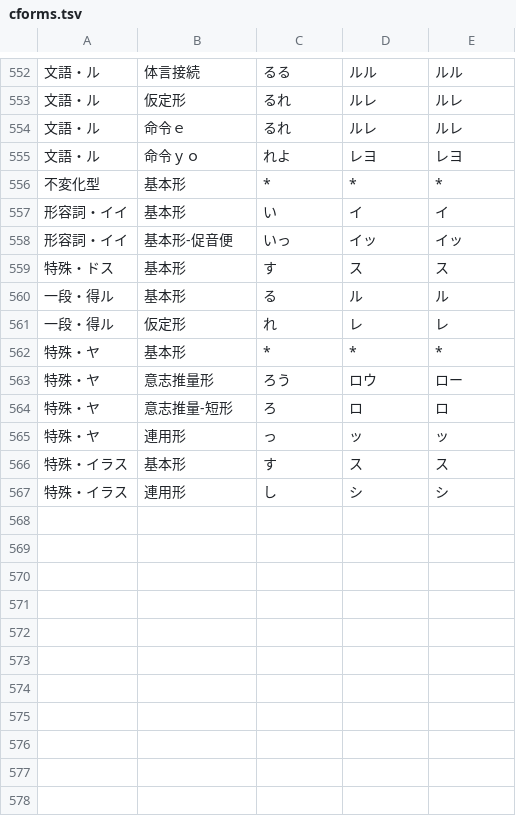
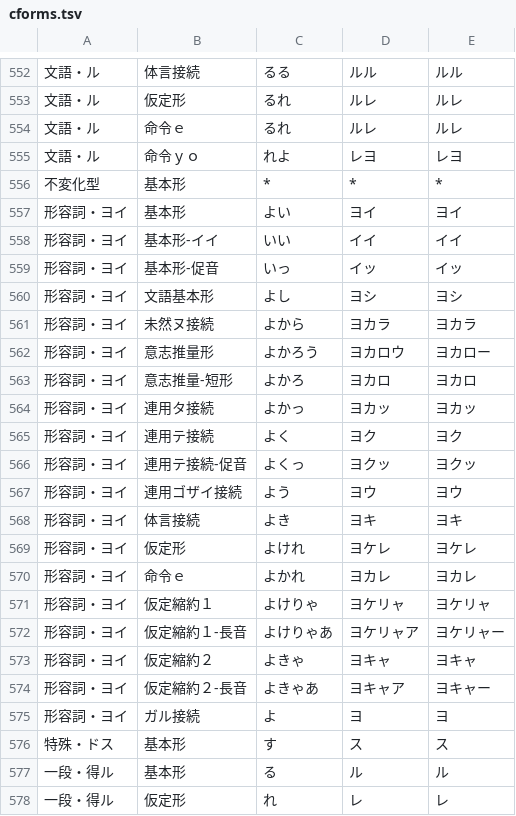
Before and after one commit to hiroshi-manabe/nictdict, a TSV file: cforms.tsv, drawn as a sheet; only a part is shown, gaps mark what is left out; the shorter side is filled out with more unchanged rows.

```diff
--- a/cforms.tsv
+++ b/cforms.tsv
@@ -556,4 +556,21 @@
 不変化型	基本形	*	*	*
-形容詞・イイ	基本形	い	イ	イ
-形容詞・イイ	基本形-促音便	いっ	イッ	イッ
+形容詞・ヨイ	基本形	よい	ヨイ	ヨイ
+形容詞・ヨイ	基本形-イイ	いい	イイ	イイ
+形容詞・ヨイ	基本形-促音	いっ	イッ	イッ
+形容詞・ヨイ	文語基本形	よし	ヨシ	ヨシ
+形容詞・ヨイ	未然ヌ接続	よから	ヨカラ	ヨカラ
+形容詞・ヨイ	意志推量形	よかろう	ヨカロウ	ヨカロー
+形容詞・ヨイ	意志推量-短形	よかろ	ヨカロ	ヨカロ
+形容詞・ヨイ	連用タ接続	よかっ	ヨカッ	ヨカッ
+形容詞・ヨイ	連用テ接続	よく	ヨク	ヨク
+形容詞・ヨイ	連用テ接続-促音	よくっ	ヨクッ	ヨクッ
+形容詞・ヨイ	連用ゴザイ接続	よう	ヨウ	ヨウ
+形容詞・ヨイ	体言接続	よき	ヨキ	ヨキ
+形容詞・ヨイ	仮定形	よけれ	ヨケレ	ヨケレ
+形容詞・ヨイ	命令ｅ	よかれ	ヨカレ	ヨカレ
+形容詞・ヨイ	仮定縮約１	よけりゃ	ヨケリャ	ヨケリャ
+形容詞・ヨイ	仮定縮約１-長音	よけりゃあ	ヨケリャア	ヨケリャー
+形容詞・ヨイ	仮定縮約２	よきゃ	ヨキャ	ヨキャ
+形容詞・ヨイ	仮定縮約２-長音	よきゃあ	ヨキャア	ヨキャー
+形容詞・ヨイ	ガル接続	よ	ヨ	ヨ
 特殊・ドス	基本形	す	ス	ス
```
Also changed, not shown: 1 other file.
